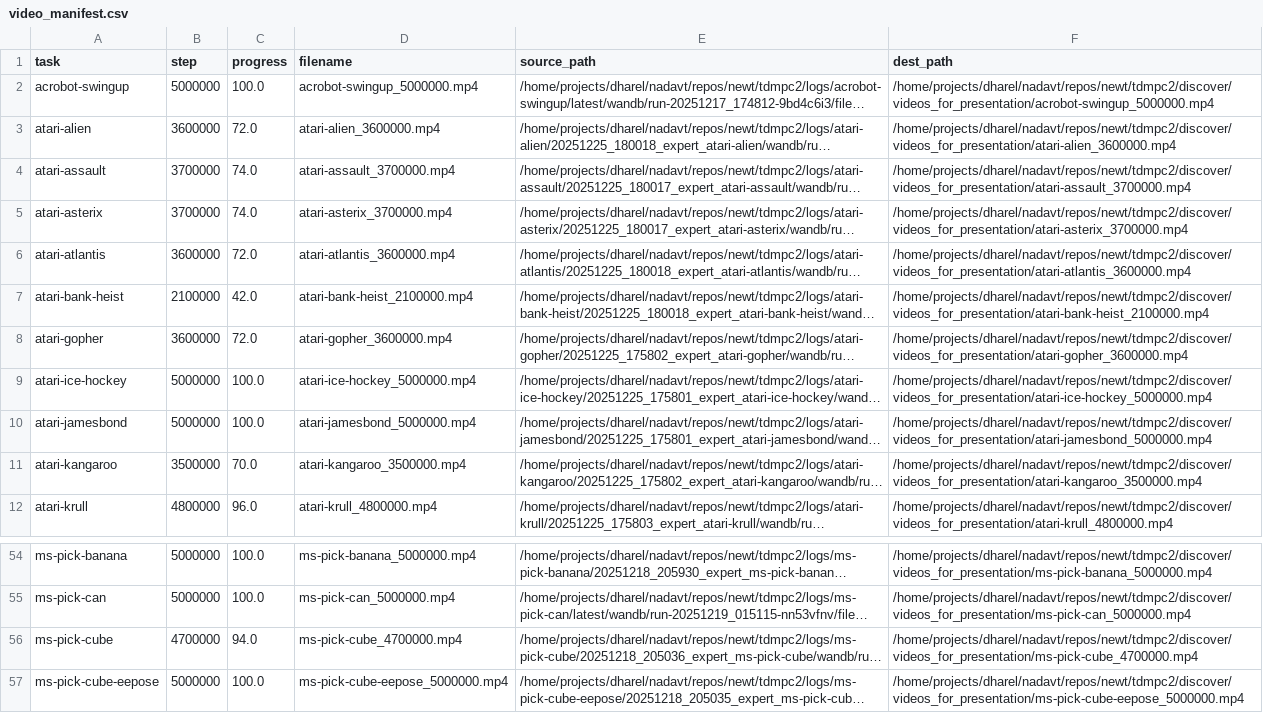
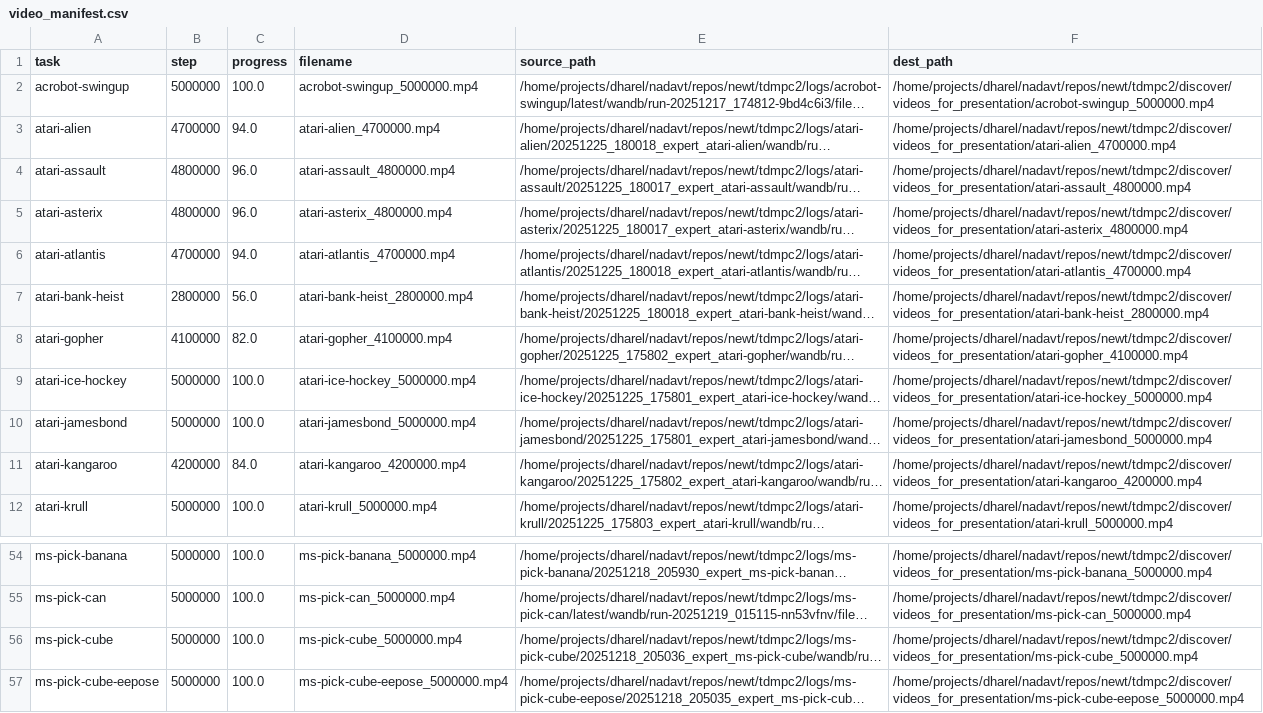
Before and after one commit to keyboardAnt/newt, a CSV file: tdmpc2/discover/videos_for_presentation/video_manifest.csv, drawn as a sheet; only a part is shown, gaps mark what is left out; long unchanged cells end in …; the diff covers the shown part only; the diff names each change by its address in the sheet, - before the commit and + after, or states it on an @@ line.

```diff
--- a/tdmpc2/discover/videos_for_presentation/video_manifest.csv
+++ b/tdmpc2/discover/videos_for_presentation/video_manifest.csv
-B3 (step): 3600000
+B3 (step): 4700000
-C3 (progress): 72.0
+C3 (progress): 94.0
-D3 (filename): atari-alien_3600000.mp4
+D3 (filename): atari-alien_4700000.mp4
-F3 (dest_path): /home/projects/dharel/nadavt/repos/newt/tdmpc2/discover/videos_for_presentation/atari-alien_3600000.mp4
+F3 (dest_path): /home/projects/dharel/nadavt/repos/newt/tdmpc2/discover/videos_for_presentation/atari-alien_4700000.mp4
-B4:B5 (step): 3700000
+B4:B5 (step): 4800000
-C4:C5 (progress): 74.0
+C4:C5 (progress): 96.0
-D4 (filename): atari-assault_3700000.mp4
+D4 (filename): atari-assault_4800000.mp4
-F4 (dest_path): /home/projects/dharel/nadavt/repos/newt/tdmpc2/discover/videos_for_presentation/atari-assault_3700000.mp4
+F4 (dest_path): /home/projects/dharel/nadavt/repos/newt/tdmpc2/discover/videos_for_presentation/atari-assault_4800000.mp4
-D5 (filename): atari-asterix_3700000.mp4
+D5 (filename): atari-asterix_4800000.mp4
-F5 (dest_path): /home/projects/dharel/nadavt/repos/newt/tdmpc2/discover/videos_for_presentation/atari-asterix_3700000.mp4
+F5 (dest_path): /home/projects/dharel/nadavt/repos/newt/tdmpc2/discover/videos_for_presentation/atari-asterix_4800000.mp4
-B6 (step): 3600000
+B6 (step): 4700000
-C6 (progress): 72.0
+C6 (progress): 94.0
-D6 (filename): atari-atlantis_3600000.mp4
+D6 (filename): atari-atlantis_4700000.mp4
-F6 (dest_path): /home/projects/dharel/nadavt/repos/newt/tdmpc2/discover/videos_for_presentation/atari-atlantis_3600000.mp4
+F6 (dest_path): /home/projects/dharel/nadavt/repos/newt/tdmpc2/discover/videos_for_presentation/atari-atlantis_4700000.mp4
-B7 (step): 2100000
+B7 (step): 2800000
-C7 (progress): 42.0
+C7 (progress): 56.0
-D7 (filename): atari-bank-heist_2100000.mp4
+D7 (filename): atari-bank-heist_2800000.mp4
-F7 (dest_path): /home/projects/dharel/nadavt/repos/newt/tdmpc2/discover/videos_for_presentation/atari-bank-heist_2100000.mp4
+F7 (dest_path): /home/projects/dharel/nadavt/repos/newt/tdmpc2/discover/videos_for_presentation/atari-bank-heist_2800000.mp4
-B8 (step): 3600000
+B8 (step): 4100000
-C8 (progress): 72.0
+C8 (progress): 82.0
-D8 (filename): atari-gopher_3600000.mp4
+D8 (filename): atari-gopher_4100000.mp4
-F8 (dest_path): /home/projects/dharel/nadavt/repos/newt/tdmpc2/discover/videos_for_presentation/atari-gopher_3600000.mp4
+F8 (dest_path): /home/projects/dharel/nadavt/repos/newt/tdmpc2/discover/videos_for_presentation/atari-gopher_4100000.mp4
-B11 (step): 3500000
+B11 (step): 4200000
-C11 (progress): 70.0
+C11 (progress): 84.0
-D11 (filename): atari-kangaroo_3500000.mp4
+D11 (filename): atari-kangaroo_4200000.mp4
-F11 (dest_path): /home/projects/dharel/nadavt/repos/newt/tdmpc2/discover/videos_for_presentation/atari-kangaroo_3500000.mp4
+F11 (dest_path): /home/projects/dharel/nadavt/repos/newt/tdmpc2/discover/videos_for_presentation/atari-kangaroo_4200000.mp4
-B12 (step): 4800000
+B12 (step): 5000000
-C12 (progress): 96.0
+C12 (progress): 100.0
-D12 (filename): atari-krull_4800000.mp4
+D12 (filename): atari-krull_5000000.mp4
-F12 (dest_path): /home/projects/dharel/nadavt/repos/newt/tdmpc2/discover/videos_for_presentation/atari-krull_4800000.mp4
+F12 (dest_path): /home/projects/dharel/nadavt/repos/newt/tdmpc2/discover/videos_for_presentation/atari-krull_5000000.mp4
-B56 (step): 4700000
+B56 (step): 5000000
-C56 (progress): 94.0
+C56 (progress): 100.0
-D56 (filename): ms-pick-cube_4700000.mp4
+D56 (filename): ms-pick-cube_5000000.mp4
-F56 (dest_path): /home/projects/dharel/nadavt/repos/newt/tdmpc2/discover/videos_for_presentation/ms-pick-cube_4700000.mp4
+F56 (dest_path): /home/projects/dharel/nadavt/repos/newt/tdmpc2/discover/videos_for_presentation/ms-pick-cube_5000000.mp4
```
Also changed, not shown: 64 edited cells elsewhere in this file, 32 other files.
